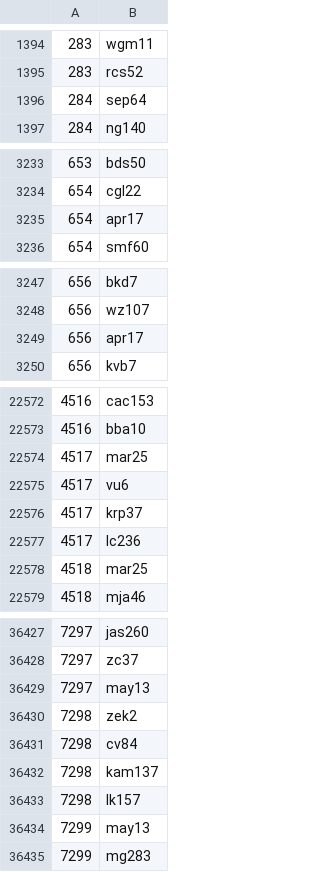
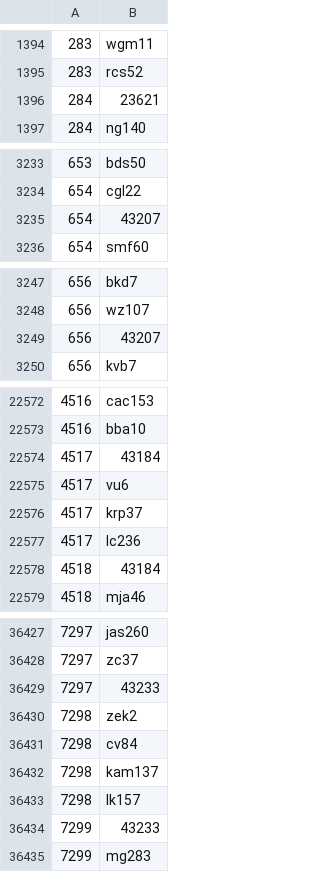
Before and after one commit to teddymarchildon/DukeStudy, a CSV file: in_study_group.csv, drawn as a sheet; only a part is shown, gaps mark what is left out; the diff covers the shown part only.

Commit message:
Add files via upload

```diff
--- a/in_study_group.csv
+++ b/in_study_group.csv
@@ -1395,3 +1395,3 @@
 283,rcs52
-284,sep64
+284,23621
 284,ng140
@@ -3234,3 +3234,3 @@
 654,cgl22
-654,apr17
+654,43207
 654,smf60
@@ -3248,3 +3248,3 @@
 656,wz107
-656,apr17
+656,43207
 656,kvb7
@@ -22573,3 +22573,3 @@
 4516,bba10
-4517,mar25
+4517,43184
 4517,vu6
@@ -22577,3 +22577,3 @@
 4517,lc236
-4518,mar25
+4518,43184
 4518,mja46
@@ -36428,3 +36428,3 @@
 7297,zc37
-7297,may13
+7297,43233
 7298,zek2
@@ -36433,3 +36433,3 @@
 7298,lk157
-7299,may13
+7299,43233
 7299,mg283
```
Also changed, not shown: 41 edited cells elsewhere in this file.
